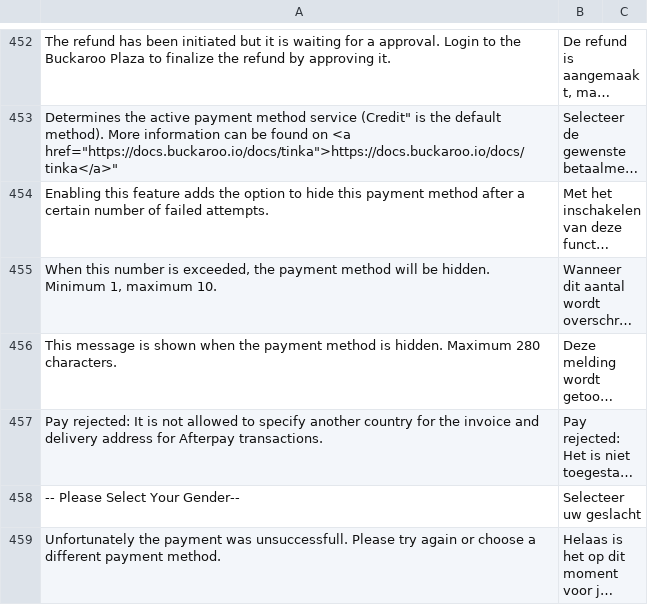
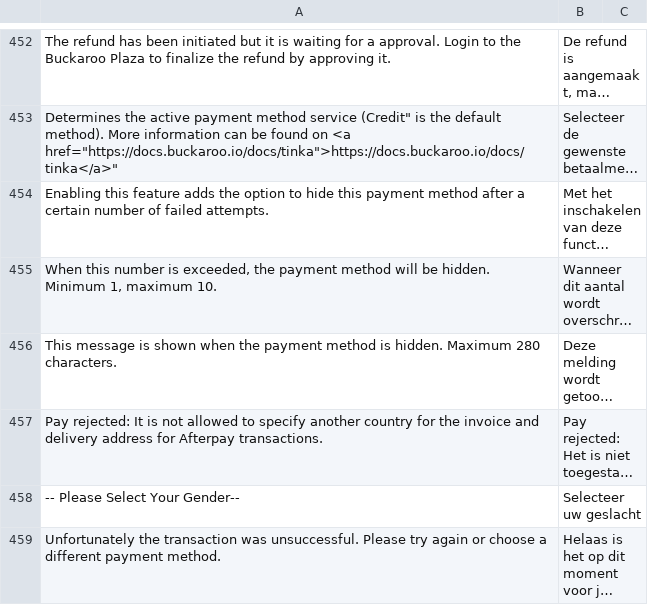
Before and after one commit to buckaroo-it/Magento2, a CSV file: i18n/nl_NL.csv, drawn as a sheet; only a part is shown, gaps mark what is left out; long unchanged cells end in …; the diff names each change by its address in the sheet, - before the commit and + after, or states it on an @@ line.

```diff
--- a/i18n/nl_NL.csv
+++ b/i18n/nl_NL.csv
-A459: Unfortunately the payment was unsuccessfull. Please try…
+A459: Unfortunately the transaction was unsuccessful. Please try…
```
Also changed, not shown: 7 other files.
